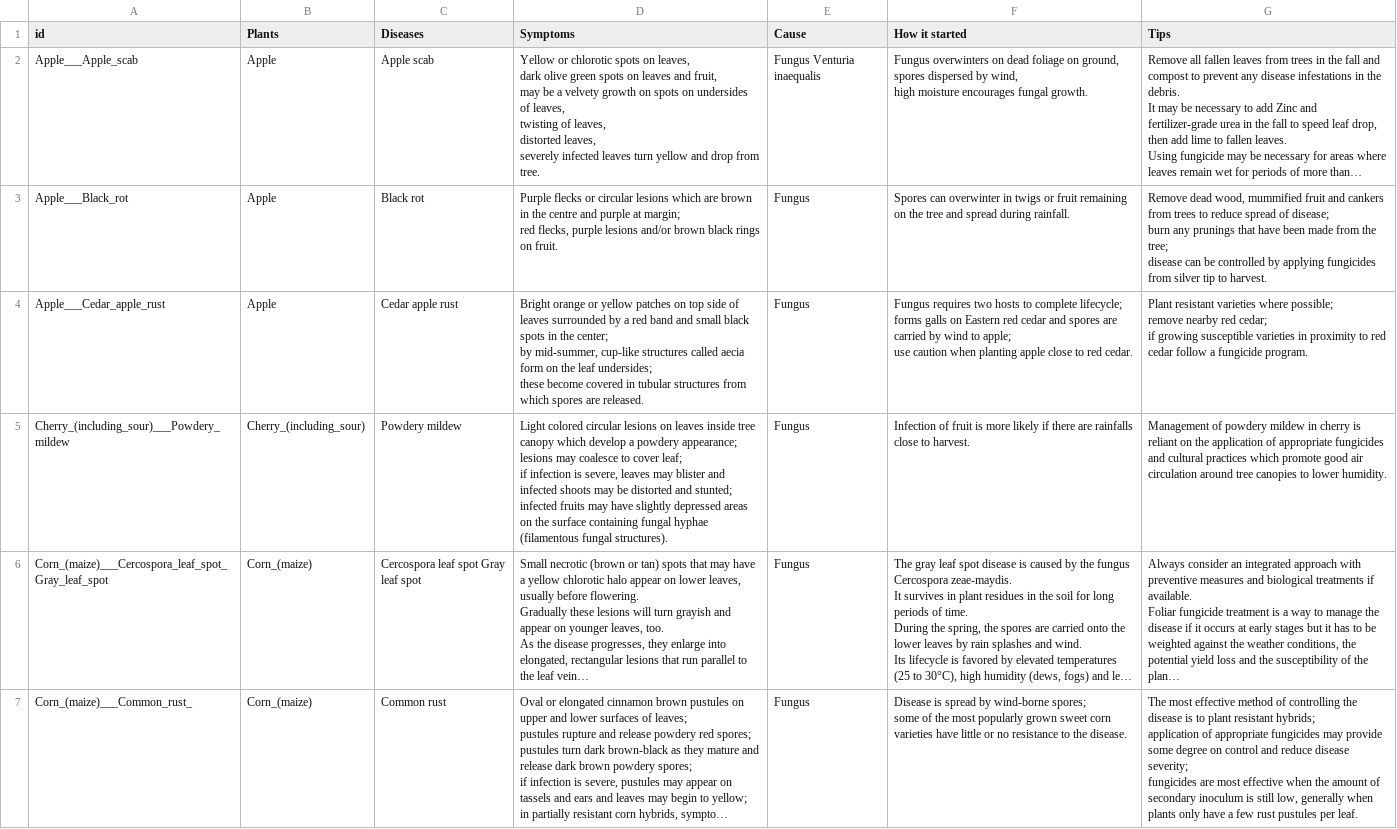
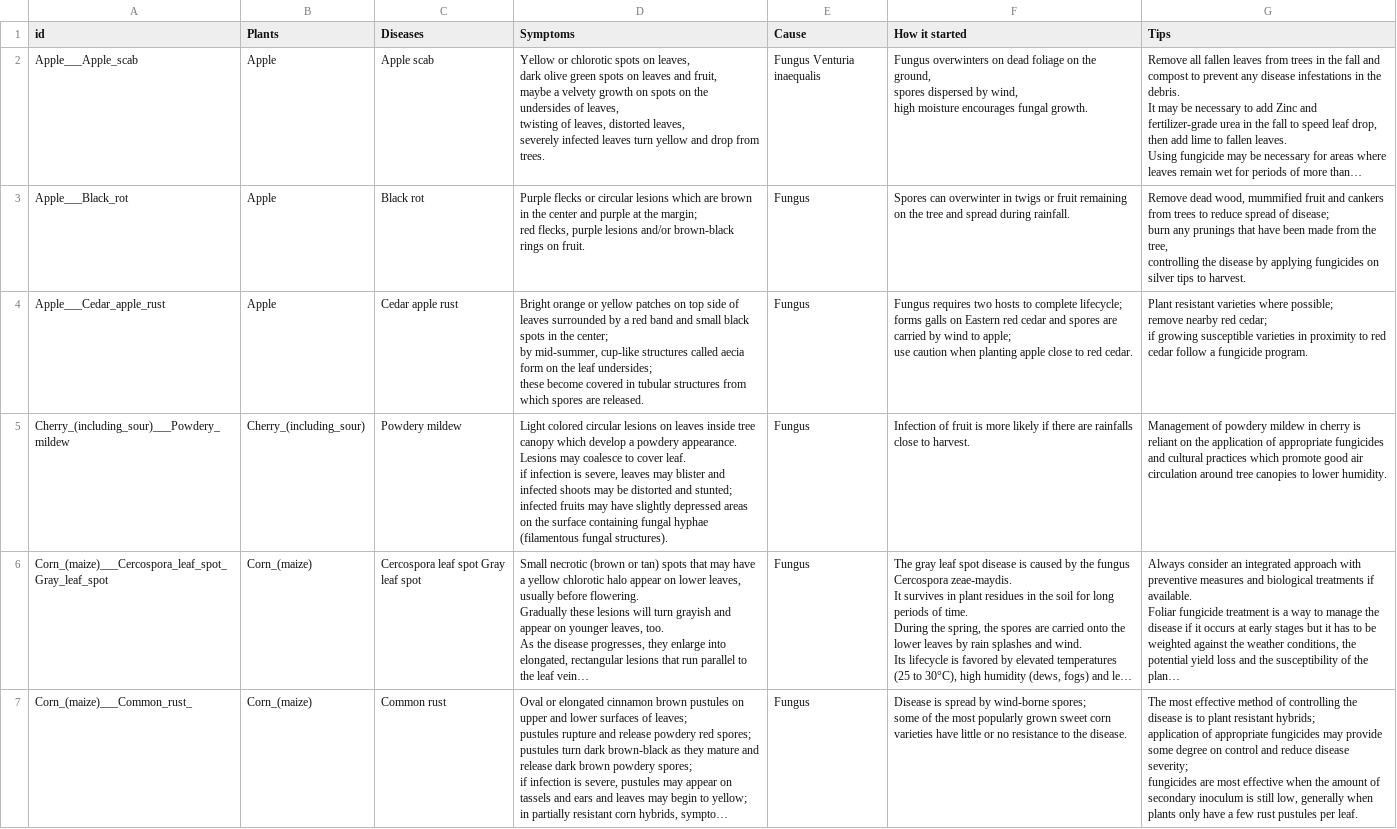
Before and after one commit to hady-o/LeafApp, a CSV file: app/src/main/assets/Data/DiseasesDescription.csv, drawn as a sheet; only a part is shown; long unchanged cells end in …; ↵ is a line break in a cell; the diff names each change by its address in the sheet, - before the commit and + after, or states it on an @@ line.

```diff
--- a/app/src/main/assets/Data/DiseasesDescription.csv
+++ b/app/src/main/assets/Data/DiseasesDescription.csv
-D2 (Symptoms): …and fruit, ↵ may be a velvety growth on spots on undersides of leaves, ↵ twisting of leaves, ↵ distorted leaves, ↵ severely infected leaves turn yellow and drop from tree.
+D2 (Symptoms): …and fruit, ↵ maybe a velvety growth on spots on the undersides of leaves, ↵ twisting of leaves, distorted leaves, ↵ severely infected leaves turn yellow and drop from trees.
-F2 (How it started): …foliage on ground, ↵ spores…
+F2 (How it started): …foliage on the ground, ↵ spores…
-D3 (Symptoms): …in the centre and purple at margin; ↵ red flecks, purple lesions and/or brown black rings on…
+D3 (Symptoms): …in the center and purple at the margin; ↵ red flecks, purple lesions and/or brown-black rings on…
-G3 (Tips): …from the tree; ↵ disease can be controlled by applying fungicides from silver tip to harvest.
+G3 (Tips): …from the tree, ↵ controlling the disease by applying fungicides on silver tips to harvest.
-D5 (Symptoms): …a powdery appearance; ↵ lesions may coalesce to cover leaf; ↵ if infection…
+D5 (Symptoms): …a powdery appearance. ↵ Lesions may coalesce to cover leaf. ↵ if infection…
```
Also changed, not shown: 4 other files.
